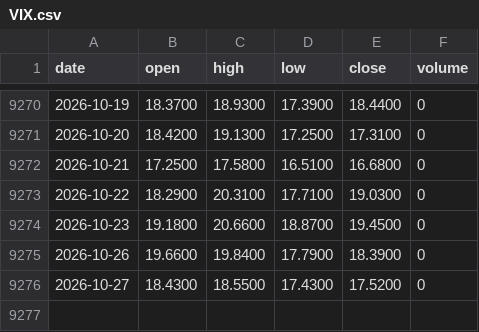
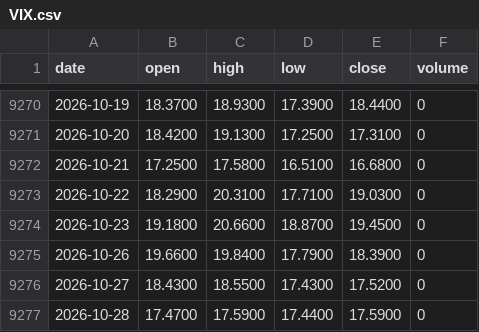
Before and after one commit to Alex-1101/btc-data-collector, a CSV file: data/us/VIX.csv, drawn as a sheet; only a part is shown, gaps mark what is left out.

Commit message:
us data 2026-10-28T08:49Z

```diff
--- a/data/us/VIX.csv
+++ b/data/us/VIX.csv
@@ -9276 +9276,2 @@ date,open,high,low,close,volume
 2026-10-27,18.4300,18.5500,17.4300,17.5200,0
+2026-10-28,17.4700,17.5900,17.4400,17.5900,0
```
Also changed, not shown: data/us/AAPL.csv, data/us/BIL.csv, 37 other files.
